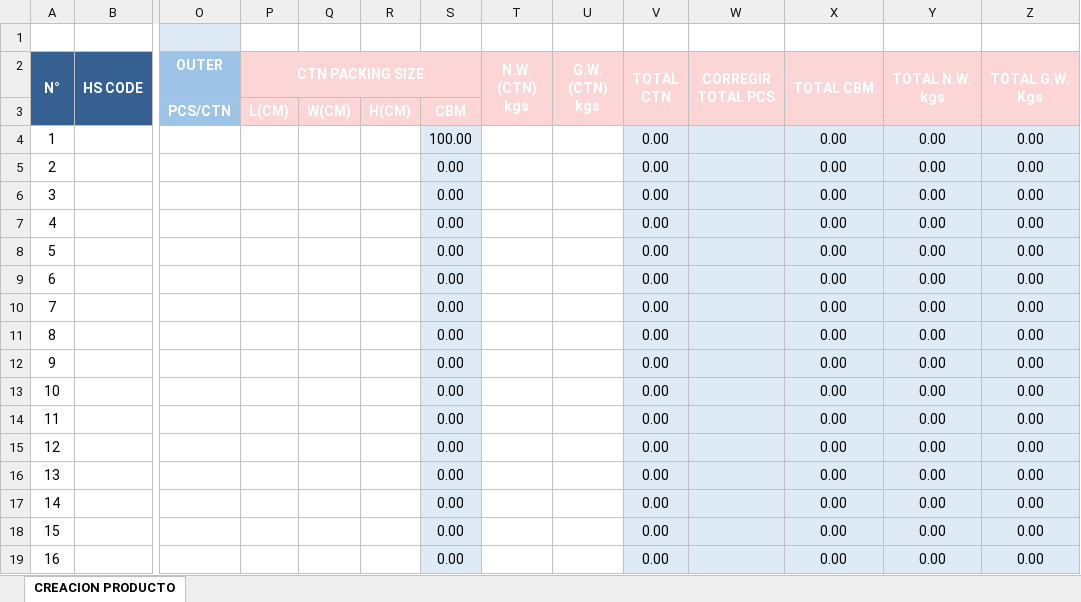
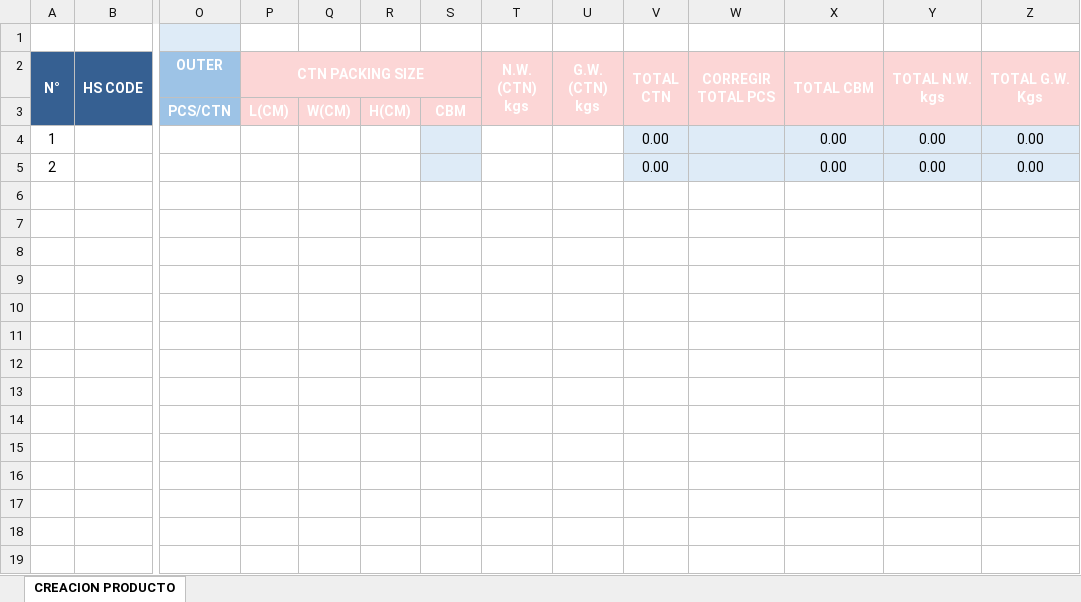
Before and after one commit to kervisvasquez1993/SRM, an Excel workbook: storage/plantilla.xlsx, sheet CREACION PRODUCTO, drawn as a sheet; only a part is shown, gaps mark what is left out; values as stored, in another font and other column widths than the file's, no borders; conditional formats not drawn; rows hold the shown columns only; the diff names each change by its address in the sheet, - before the commit and + after, or states it on an @@ line.

Commit message:
:sparkles: feature/SRM-224-test Add new rows when needed on the exported product excel

```diff
--- a/storage/plantilla.xlsx (sheet CREACION PRODUCTO)
+++ b/storage/plantilla.xlsx (sheet CREACION PRODUCTO)
-S4: 100.00
+S4: (empty)
-S5: 0.00
+S5: (empty)
-row 6: 3 |  |  |  |  |  | 0.00 |  |  | 0.00 |  | 0.00 | 0.00 | 0.00
-row 7: 4 |  |  |  |  |  | 0.00 |  |  | 0.00 |  | 0.00 | 0.00 | 0.00
-row 8: 5 |  |  |  |  |  | 0.00 |  |  | 0.00 |  | 0.00 | 0.00 | 0.00
-row 9: 6 |  |  |  |  |  | 0.00 |  |  | 0.00 |  | 0.00 | 0.00 | 0.00
-row 10: 7 |  |  |  |  |  | 0.00 |  |  | 0.00 |  | 0.00 | 0.00 | 0.00
-row 11: 8 |  |  |  |  |  | 0.00 |  |  | 0.00 |  | 0.00 | 0.00 | 0.00
-row 12: 9 |  |  |  |  |  | 0.00 |  |  | 0.00 |  | 0.00 | 0.00 | 0.00
-row 13: 10 |  |  |  |  |  | 0.00 |  |  | 0.00 |  | 0.00 | 0.00 | 0.00
-row 14: 11 |  |  |  |  |  | 0.00 |  |  | 0.00 |  | 0.00 | 0.00 | 0.00
-row 15: 12 |  |  |  |  |  | 0.00 |  |  | 0.00 |  | 0.00 | 0.00 | 0.00
-row 16: 13 |  |  |  |  |  | 0.00 |  |  | 0.00 |  | 0.00 | 0.00 | 0.00
-row 17: 14 |  |  |  |  |  | 0.00 |  |  | 0.00 |  | 0.00 | 0.00 | 0.00
-row 18: 15 |  |  |  |  |  | 0.00 |  |  | 0.00 |  | 0.00 | 0.00 | 0.00
-row 19: 16 |  |  |  |  |  | 0.00 |  |  | 0.00 |  | 0.00 | 0.00 | 0.00
```
Also changed, not shown: 1 other file.
